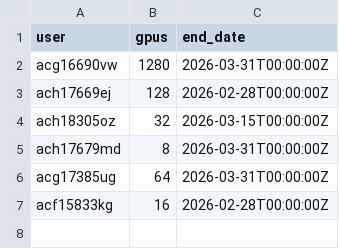
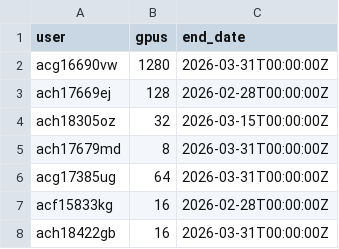
Before and after one commit to llm-jp/cluster-limits, a CSV file: abci.csv, drawn as a sheet; the diff names each change by its address in the sheet, - before the commit and + after, or states it on an @@ line.

Commit message:
Update abci.csv
実験 #313 (MLLM shortcut eval) と #314 (CLIP modality gap analysis) で各1ノード（合計16 GPU）を使用

```diff
--- a/abci.csv
+++ b/abci.csv
+row 8: ach18422gb | 16 | 2026-03-31T00:00:00Z
```
